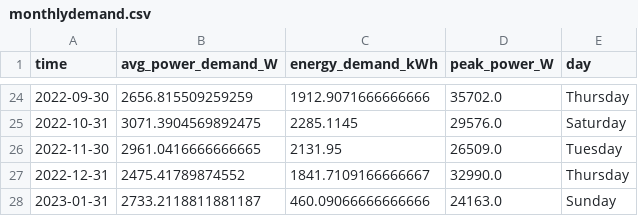
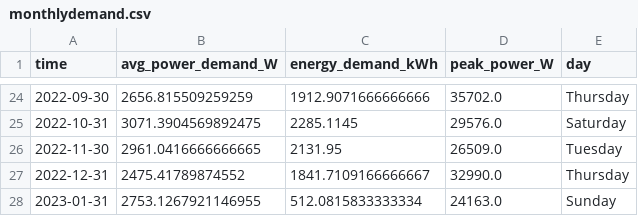
Before and after one commit to winston-edwin-chiong/slrpEV-data-dashboard, a CSV file: data/monthlydemand.csv, drawn as a sheet; only a part is shown, gaps mark what is left out.

```diff
--- a/data/monthlydemand.csv
+++ b/data/monthlydemand.csv
@@ -27,2 +27,2 @@ time,avg_power_demand_W,energy_demand_kWh,peak_power_W,day
 2022-12-31,2475.41789874552,1841.7109166666667,32990.0,Thursday
-2023-01-31,2733.2118811881187,460.09066666666666,24163.0,Sunday
+2023-01-31,2753.1267921146955,512.0815833333334,24163.0,Sunday
```
Also changed, not shown: data/dailydemand.csv, data/hourlydemand.csv, 12 other files.
